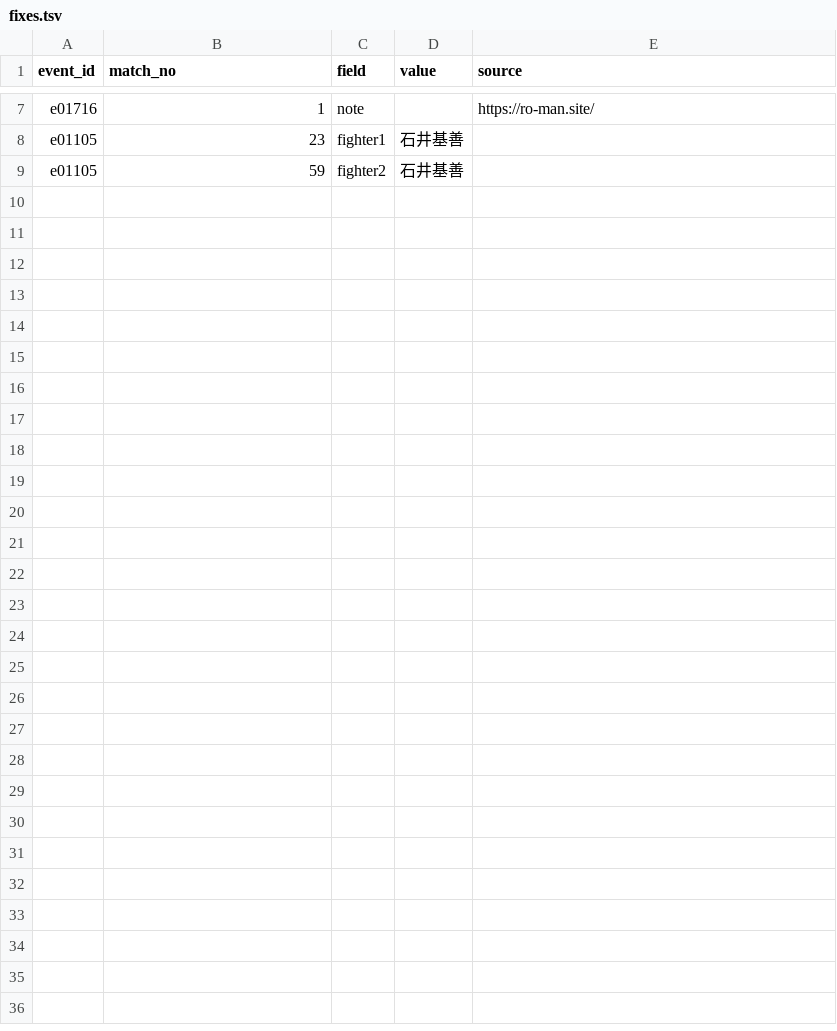
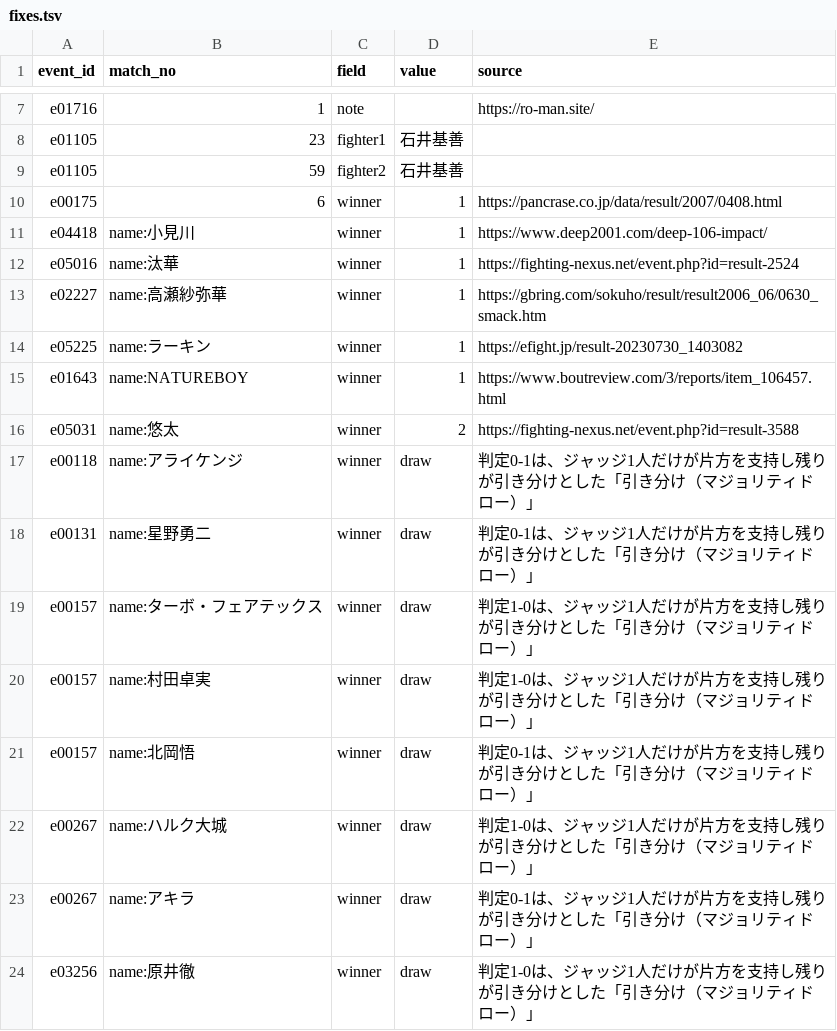
Before and after one commit to japan-mma-record/japan-mma-record.github.io, a TSV file: data/fixes.tsv, drawn as a sheet; only a part is shown, gaps mark what is left out; the diff names each change by its address in the sheet, - before the commit and + after, or states it on an @@ line.

```diff
--- a/data/fixes.tsv
+++ b/data/fixes.tsv
+row 10: e00175 | 6 | winner | 1 | https://pancrase.co.jp/data/result/2007/0408.html
+row 11: e04418 | name:小見川 | winner | 1 | https://www.deep2001.com/deep-106-impact/
+row 12: e05016 | name:汰華 | winner | 1 | https://fighting-nexus.net/event.php?id=result-2524
+row 13: e02227 | name:高瀬紗弥華 | winner | 1 | https://gbring.com/sokuho/result/result2006_06/0630_smack.htm
+row 14: e05225 | name:ラーキン | winner | 1 | https://efight.jp/result-20230730_1403082
+row 15: e01643 | name:NATUREBOY | winner | 1 | https://www.boutreview.com/3/reports/item_106457.html
+row 16: e05031 | name:悠太 | winner | 2 | https://fighting-nexus.net/event.php?id=result-3588
+row 17: e00118 | name:アライケンジ | winner | draw | 判定0-1は、ジャッジ1人だけが片方を支持し残りが引き分けとした「引き分け（マジョリティドロー）」
+row 18: e00131 | name:星野勇二 | winner | draw | 判定0-1は、ジャッジ1人だけが片方を支持し残りが引き分けとした「引き分け（マジョリティドロー）」
+row 19: e00157 | name:ターボ・フェアテックス | winner | draw | 判定1-0は、ジャッジ1人だけが片方を支持し残りが引き分けとした「引き分け（マジョリティドロー）」
+row 20: e00157 | name:村田卓実 | winner | draw | 判定1-0は、ジャッジ1人だけが片方を支持し残りが引き分けとした「引き分け（マジョリティドロー）」
+row 21: e00157 | name:北岡悟 | winner | draw | 判定0-1は、ジャッジ1人だけが片方を支持し残りが引き分けとした「引き分け（マジョリティドロー）」
+row 22: e00267 | name:ハルク大城 | winner | draw | 判定1-0は、ジャッジ1人だけが片方を支持し残りが引き分けとした「引き分け（マジョリティドロー）」
+row 23: e00267 | name:アキラ | winner | draw | 判定0-1は、ジャッジ1人だけが片方を支持し残りが引き分けとした「引き分け（マジョリティドロー）」
+row 24: e03256 | name:原井徹 | winner | draw | 判定1-0は、ジャッジ1人だけが片方を支持し残りが引き分けとした「引き分け（マジョリティドロー）」
```
Also changed, not shown: 1 other file.
